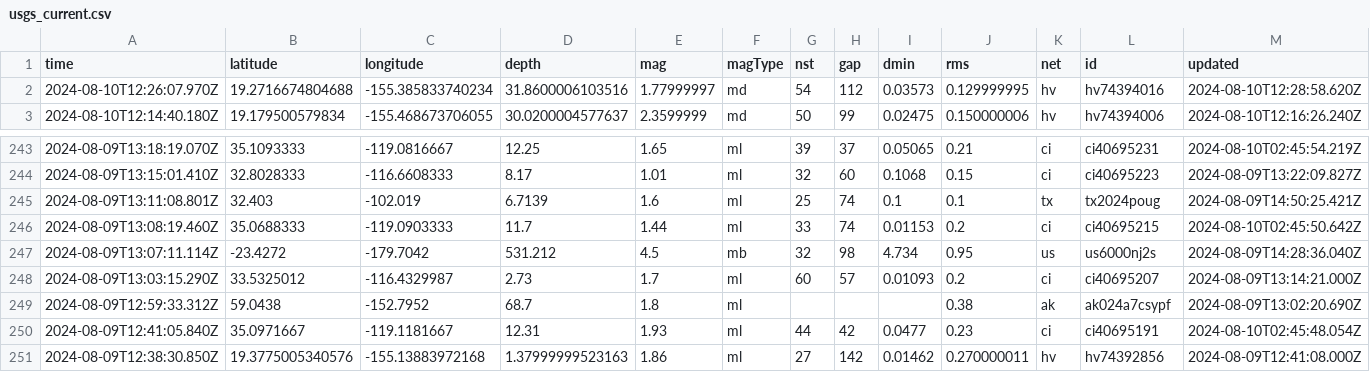
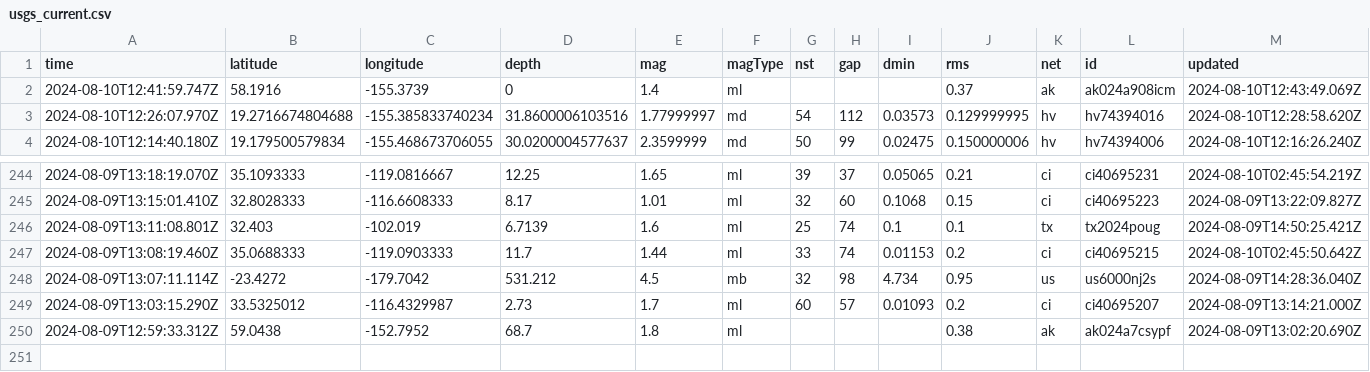
Before and after one commit to abhjtbhrli/nicar22-github-actions, a CSV file: usgs_current.csv, drawn as a sheet; only a part is shown, gaps mark what is left out; removed rows and columns are numbered as before the commit, all else as after; rows hold the shown columns only; the diff names each change by its address in the sheet, - before the commit and + after, or states it on an @@ line.

```diff
--- a/usgs_current.csv
+++ b/usgs_current.csv
+row 2: 2024-08-10T12:41:59.747Z | 58.1916 | -155.3739 | 0 | 1.4 | ml |  |  |  | 0.37 | ak | ak024a908icm | 2024-08-10T12:43:49.069Z
-row 250: 2024-08-09T12:41:05.840Z | 35.0971667 | -119.1181667 | 12.31 | 1.93 | ml | 44 | 42 | 0.0477 | 0.23 | ci | ci40695191 | 2024-08-10T02:45:48.054Z
-row 251: 2024-08-09T12:38:30.850Z | 19.3775005340576 | -155.13883972168 | 1.37999999523163 | 1.86 | ml | 27 | 142 | 0.01462 | 0.270000011 | hv | hv74392856 | 2024-08-09T12:41:08.000Z
```
Also changed, not shown: 1 other file.
